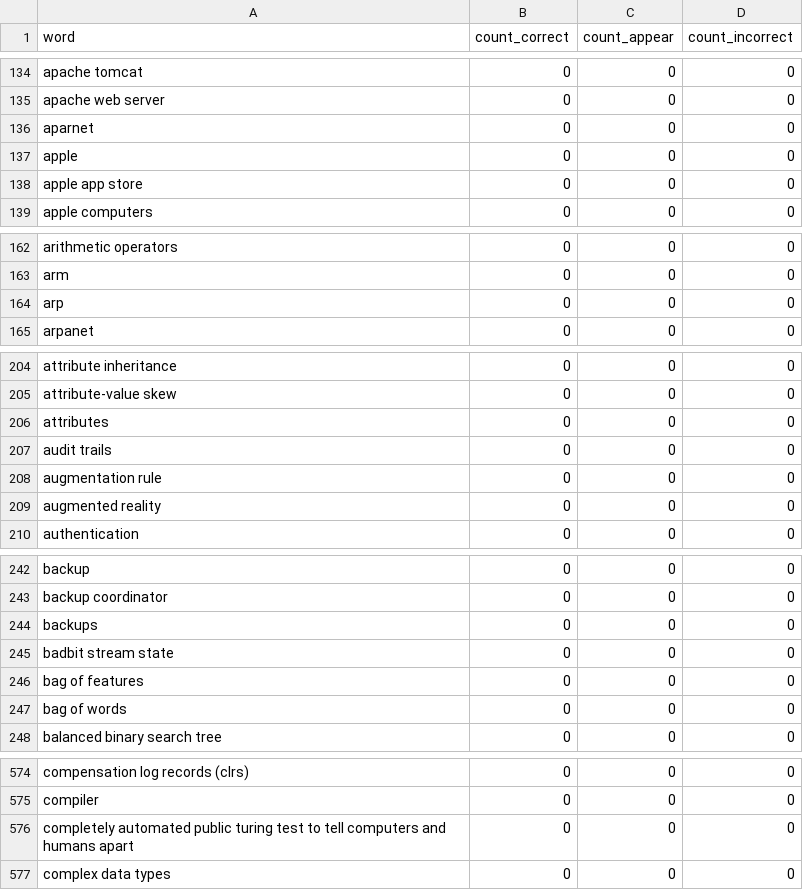
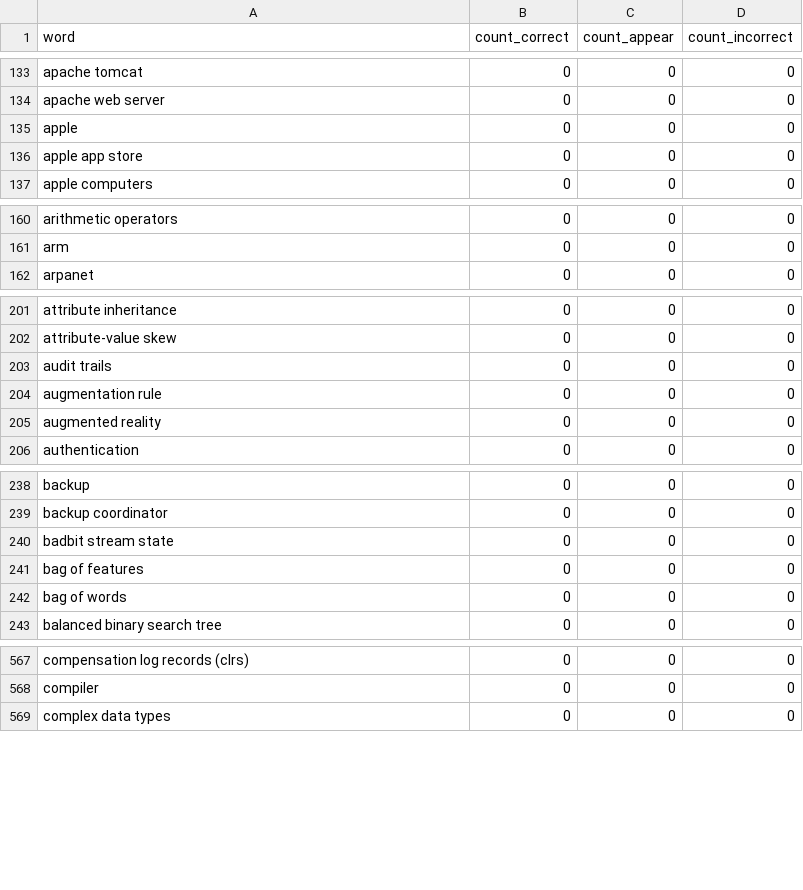
Before and after one commit to ducquan19/guessing-words, a CSV file: data/processed/words.csv, drawn as a sheet; only a part is shown, gaps mark what is left out; removed rows and columns are numbered as before the commit, all else as after; the diff covers the shown part only; the diff names each change by its address in the sheet, - before the commit and + after, or states it on an @@ line.

```diff
--- a/data/processed/words.csv
+++ b/data/processed/words.csv
-row 136: aparnet | 0 | 0 | 0
-row 164: arp | 0 | 0 | 0
-row 206: attributes | 0 | 0 | 0
-row 244: backups | 0 | 0 | 0
-row 576: completely automated public turing test to tell computers and humans apart | 0 | 0 | 0
```
Also changed, not shown: 1 added row, 13 removed rows and 5 edited cells elsewhere in this file.
